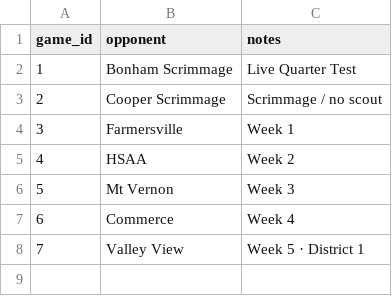
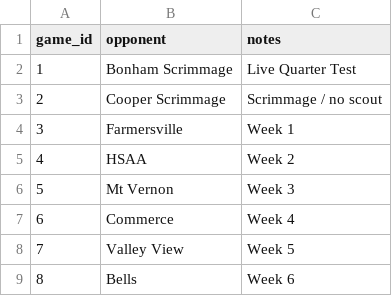
Before and after one commit to garrettscarr/Livetrack, a CSV file: data/opponents.csv, drawn as a sheet.

Commit message:
bells

```diff
--- a/data/opponents.csv
+++ b/data/opponents.csv
@@ -7,2 +7,3 @@ game_id,opponent,notes
 6,Commerce,Week 4
-7,Valley View,Week 5 · District 1
+7,Valley View,Week 5
+8,Bells,Week 6
```
Also changed, not shown: 2 other files.
